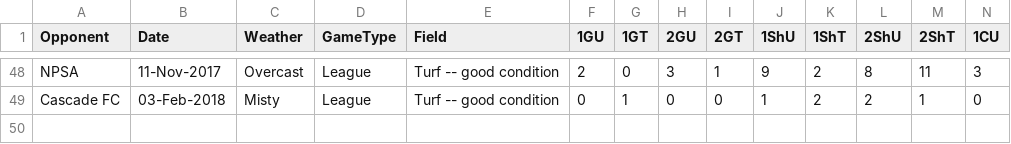
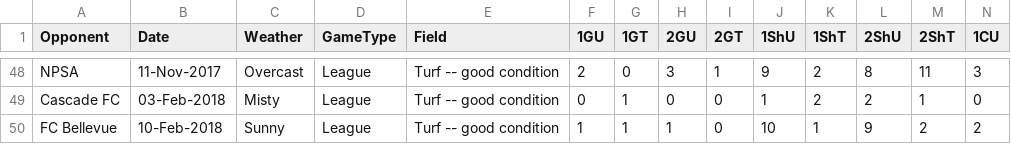
Before and after one commit to mtbakerguy/soccerstats, a CSV file: soccerstats.csv, drawn as a sheet; only a part is shown, gaps mark what is left out; rows hold the shown columns only; the diff names each change by its address in the sheet, - before the commit and + after, or states it on an @@ line.

Commit message:
Add a game row.

```diff
--- a/soccerstats.csv
+++ b/soccerstats.csv
+row 50: FC Bellevue | 10-Feb-2018 | Sunny | League | Turf -- good condition | 1 | 1 | 1 | 0 | 10 | 1 | 9 | 2 | 2
```
Also changed, not shown: 1 other file.
